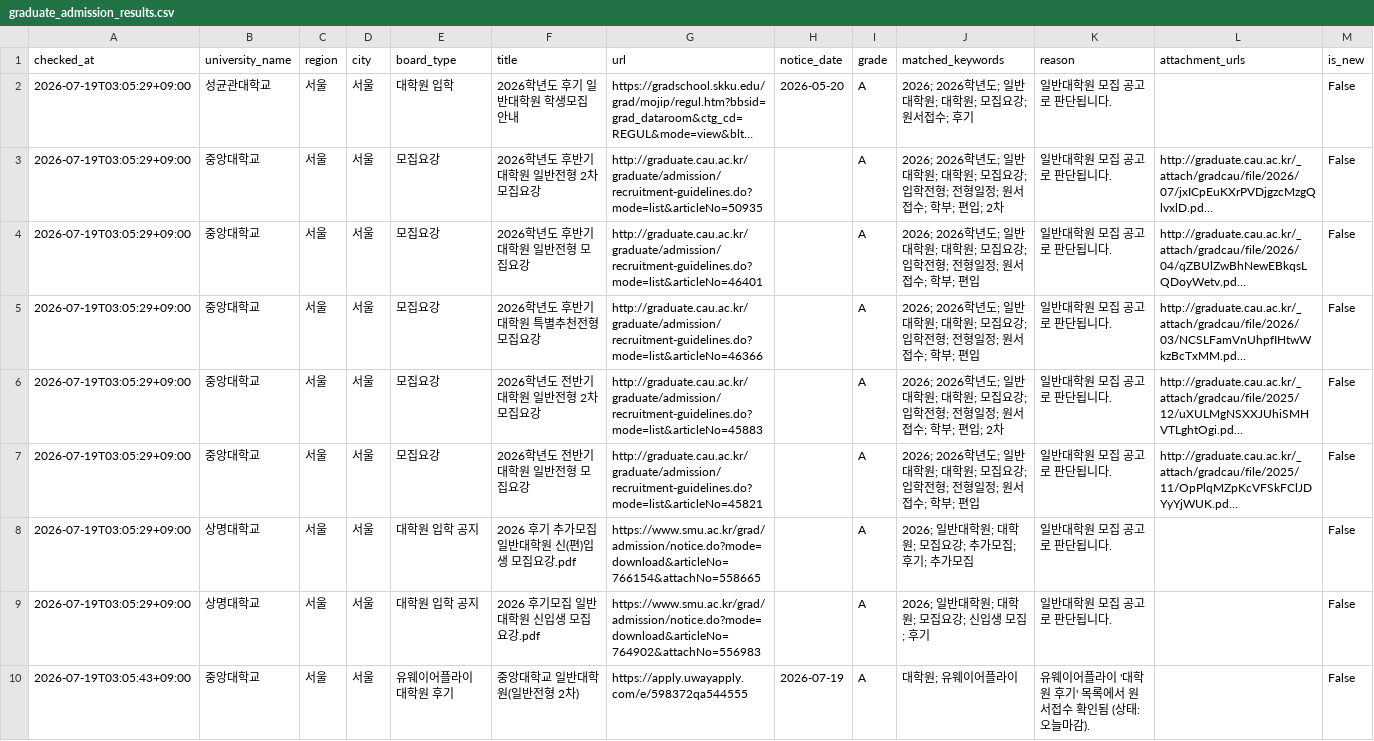
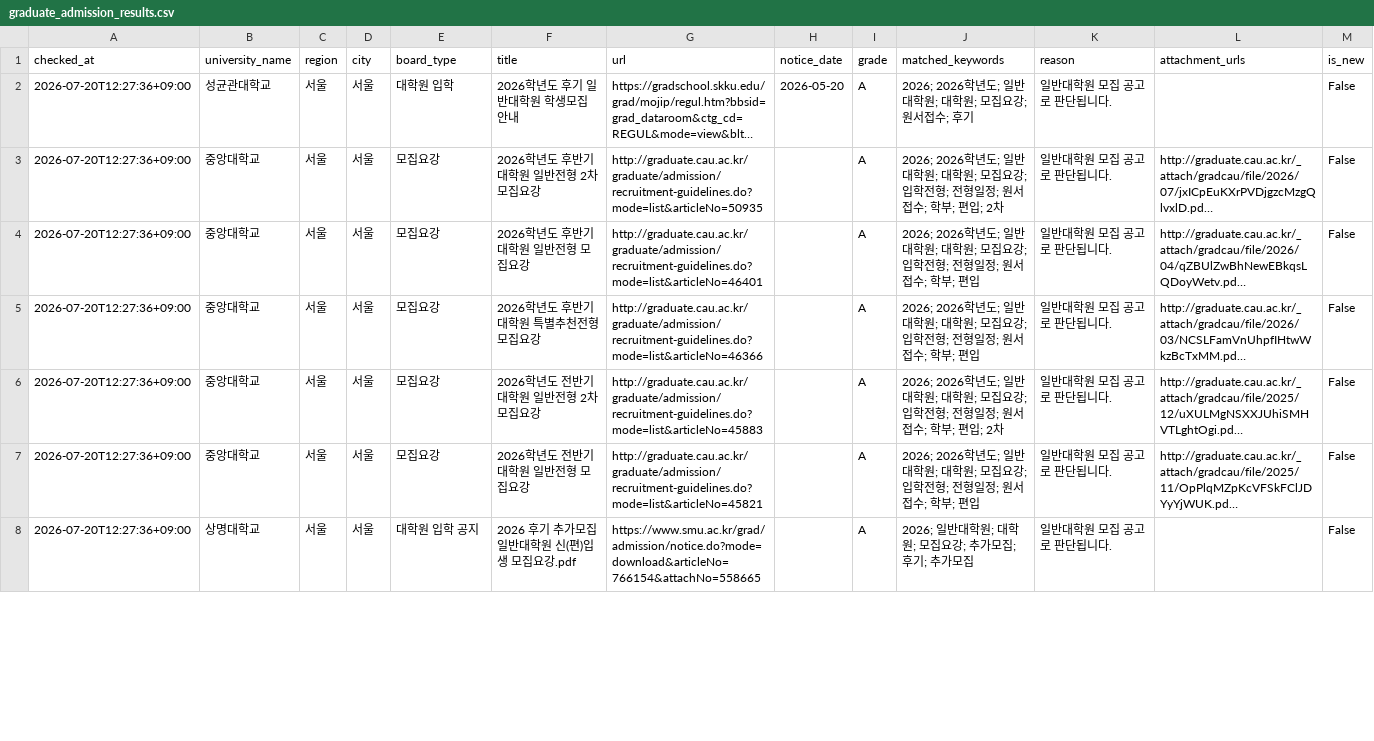
Before and after one commit to undcore/university-course-watcher, a CSV file: university-course-watcher/data/graduate_admission_results.csv, drawn as a sheet; only a part is shown; long unchanged cells end in …; removed rows and columns are numbered as before the commit, all else as after; the diff covers the shown part only; the diff names each change by its address in the sheet, - before the commit and + after, or states it on an @@ line.

```diff
--- a/university-course-watcher/data/graduate_admission_results.csv
+++ b/university-course-watcher/data/graduate_admission_results.csv
-A2:A8 (checked_at): 2026-07-19T03:05:29+09:00
+A2:A8 (checked_at): 2026-07-20T12:27:36+09:00
-row 9: 2026-07-19T03:05:29+09:00 | 상명대학교 | 서울 | 서울 | 대학원 입학 공지 | 2026 후기모집 일반대학원 신입생 모집요강.pdf | https://www.smu.ac.kr/grad/admission/notice.do?mode=download&articleNo=764902&attachNo=556983 |  | A | 2026; 일반대학원; 대학원; 모집요강; 신입생 모집; 후기 | 일반대학원 모집 공고로 판단됩니다. |  | False
-row 10: 2026-07-19T03:05:43+09:00 | 중앙대학교 | 서울 | 서울 | 유웨이어플라이 대학원 후기 | 중앙대학교 일반대학원(일반전형 2차) | https://apply.uwayapply.com/e/598372qa544555 | 2026-07-19 | A | 대학원; 유웨이어플라이 | 유웨이어플라이 '대학원 후기' 목록에서 원서접수 확인됨 (상태: 오늘마감). |  | False
```
Also changed, not shown: 1 added row and 16 edited cells elsewhere in this file, 3 other files.
